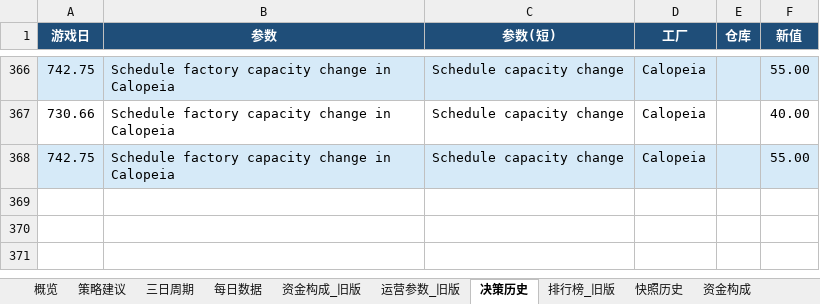
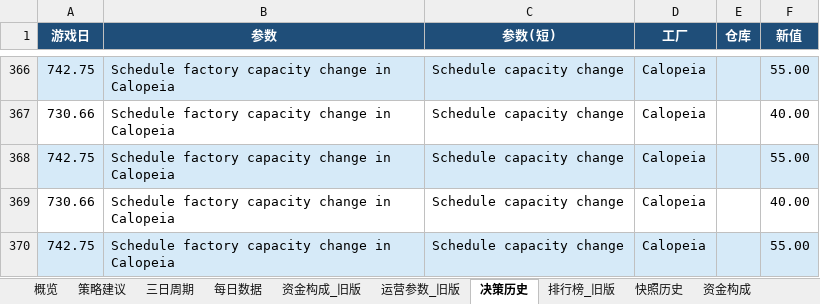
Before and after one commit to Vikotevili/sc-game-tracker, an Excel workbook: data/supply_chain_game.xlsx, sheet 决策历史, drawn as a sheet; only a part is shown, gaps mark what is left out; values as stored, in another font and other column widths than the file's, no borders; the diff names each change by its address in the sheet, - before the commit and + after, or states it on an @@ line.

```diff
--- a/data/supply_chain_game.xlsx (sheet 决策历史)
+++ b/data/supply_chain_game.xlsx (sheet 决策历史)
+row 369: 730.66 | Schedule factory capacity change in Calopeia | Schedule capacity change | Calopeia |  | 40.00
+row 370: 742.75 | Schedule factory capacity change in Calopeia | Schedule capacity change | Calopeia |  | 55.00
```
Also changed, not shown: sheet 排行榜, sheet 资金构成, sheet 策略建议, sheet 概览.
